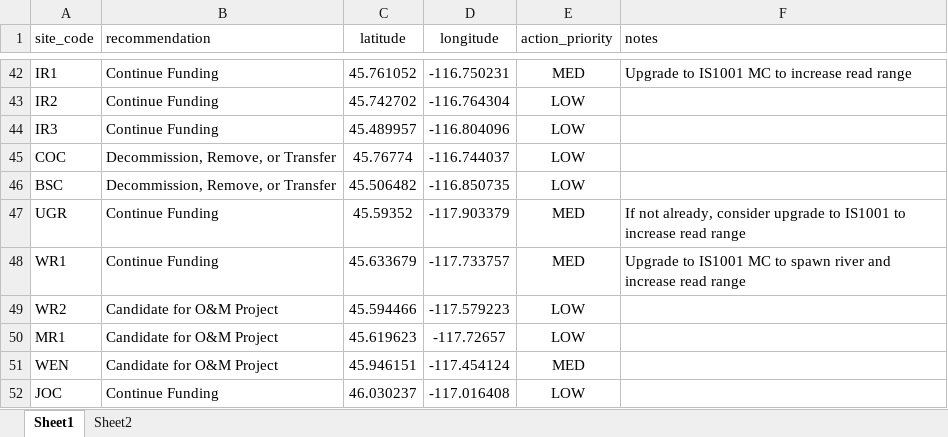
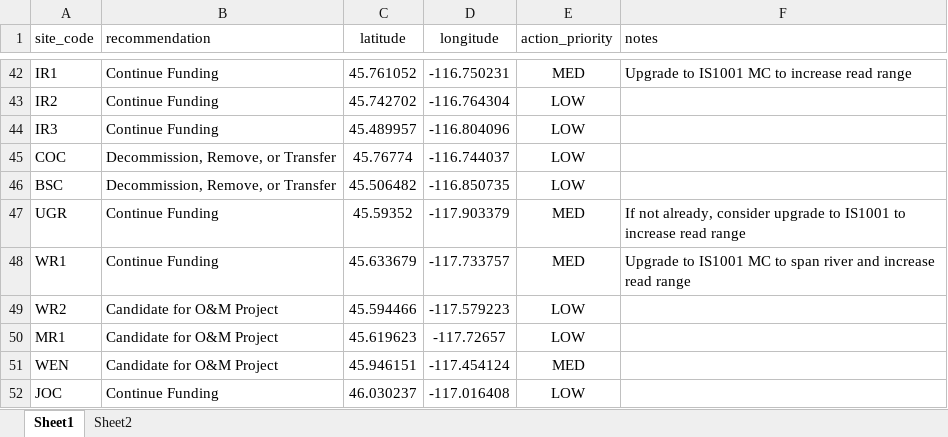
Before and after one commit to NPTfisheries/SnakeR_IPTDS, an Excel workbook: data/derived_data/proposed_iptds_sites_20240411.xlsx, sheet Sheet1, drawn as a sheet; only a part is shown, gaps mark what is left out; values as stored, in another font and other column widths than the file's, no borders; the diff names each change by its address in the sheet, - before the commit and + after, or states it on an @@ line.

Commit message:
fixed a typo for WR1

```diff
--- a/data/derived_data/proposed_iptds_sites_20240411.xlsx (sheet Sheet1)
+++ b/data/derived_data/proposed_iptds_sites_20240411.xlsx (sheet Sheet1)
-F48 (notes): …MC to spawn river and…
+F48 (notes): …MC to span river and…
```
